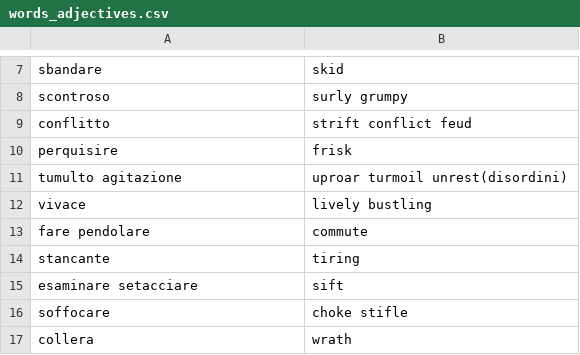
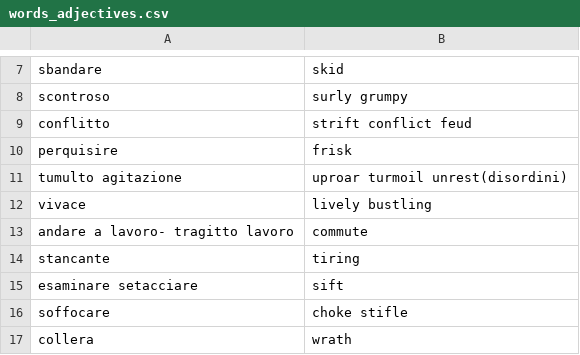
Before and after one commit to Chiquadro841/english_app, a CSV file: words_adjectives.csv, drawn as a sheet; only a part is shown, gaps mark what is left out.

Commit message:
Update commute entry in words_adjectives.csv

```diff
--- a/words_adjectives.csv
+++ b/words_adjectives.csv
@@ -12,3 +12,3 @@ tumulto agitazione,uproar turmoil unrest(disordini)
 vivace,lively bustling
-fare pendolare,commute
+andare a lavoro- tragitto lavoro,commute
 stancante,tiring
```
